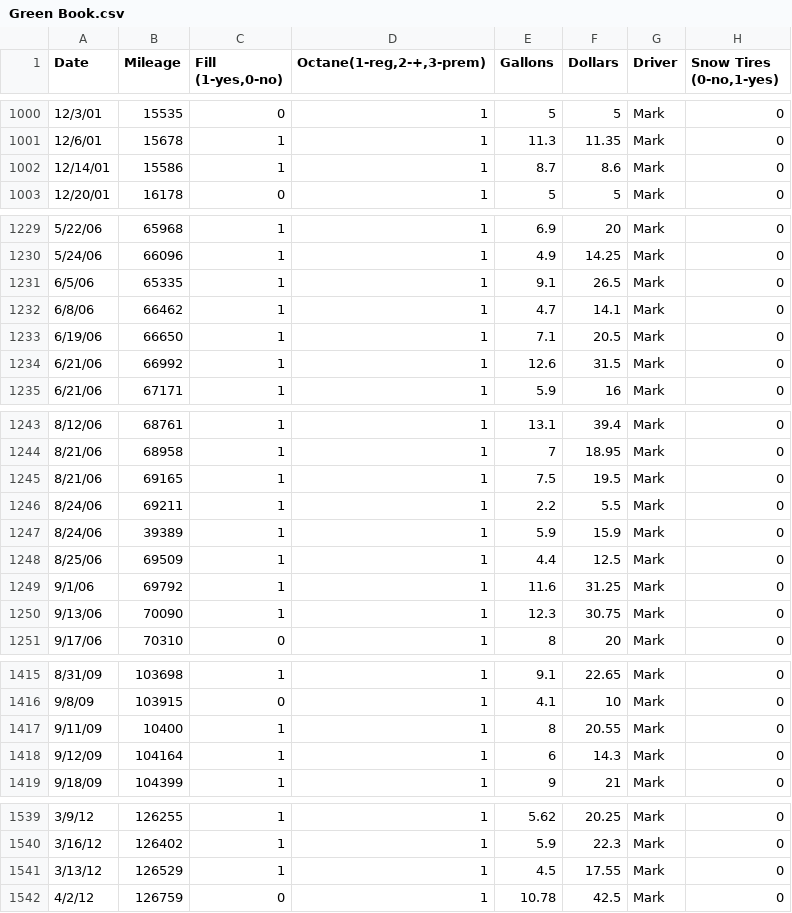
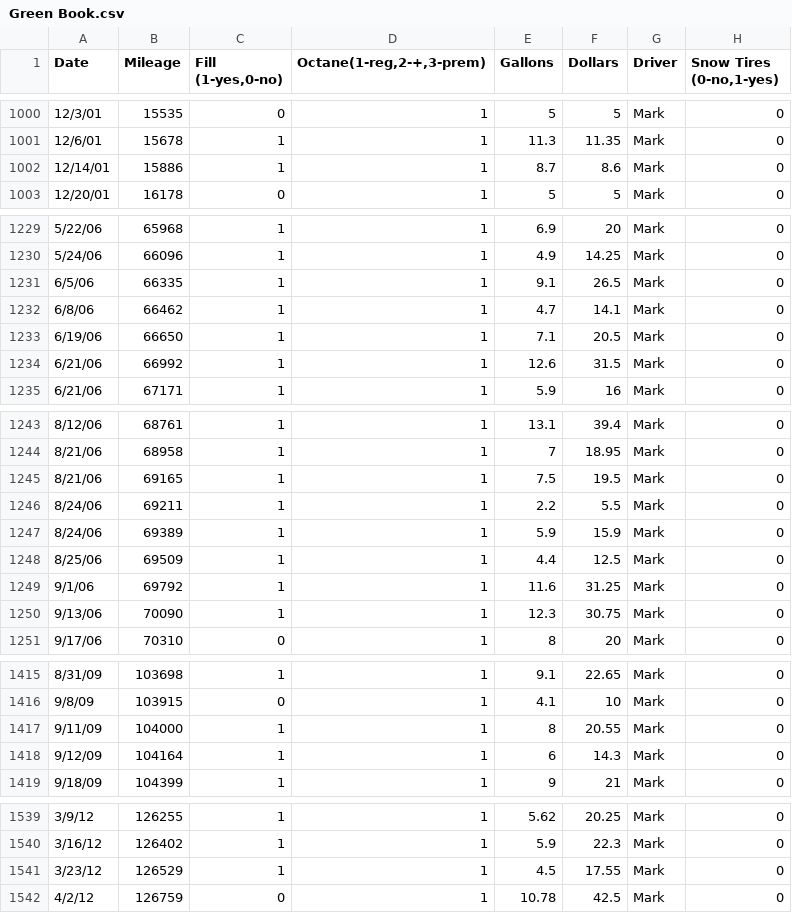
Before and after one commit to andybond13/fontina, a CSV file: raw/Green Book.csv, drawn as a sheet; only a part is shown, gaps mark what is left out; the diff covers the shown part only; the diff names each change by its address in the sheet, - before the commit and + after, or states it on an @@ line.

```diff
--- a/raw/Green Book.csv
+++ b/raw/Green Book.csv
-B1002 (Mileage): 15586
+B1002 (Mileage): 15886
-B1231 (Mileage): 65335
+B1231 (Mileage): 66335
-B1247 (Mileage): 39389
+B1247 (Mileage): 69389
-B1417 (Mileage): 10400
+B1417 (Mileage): 104000
-A1541 (Date): 3/13/12
+A1541 (Date): 3/23/12
```
Also changed, not shown: 6 edited cells elsewhere in this file, raw/Red book.csv, 3 other files.
